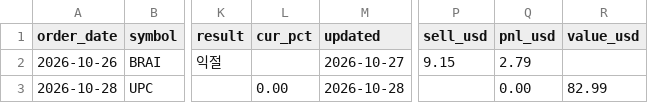
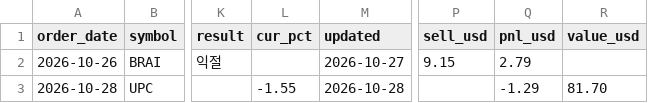
Before and after one commit to jayc950807/surge-scanner, a CSV file: data/live_trades.csv, drawn as a sheet; only a part is shown, gaps mark what is left out; the diff names each change by its address in the sheet, - before the commit and + after, or states it on an @@ line.

```diff
--- a/data/live_trades.csv
+++ b/data/live_trades.csv
-L3 (cur_pct): 0.00
+L3 (cur_pct): -1.55
-Q3 (pnl_usd): 0.00
+Q3 (pnl_usd): -1.29
-R3 (value_usd): 82.99
+R3 (value_usd): 81.70
```
Also changed, not shown: 1 other file.
